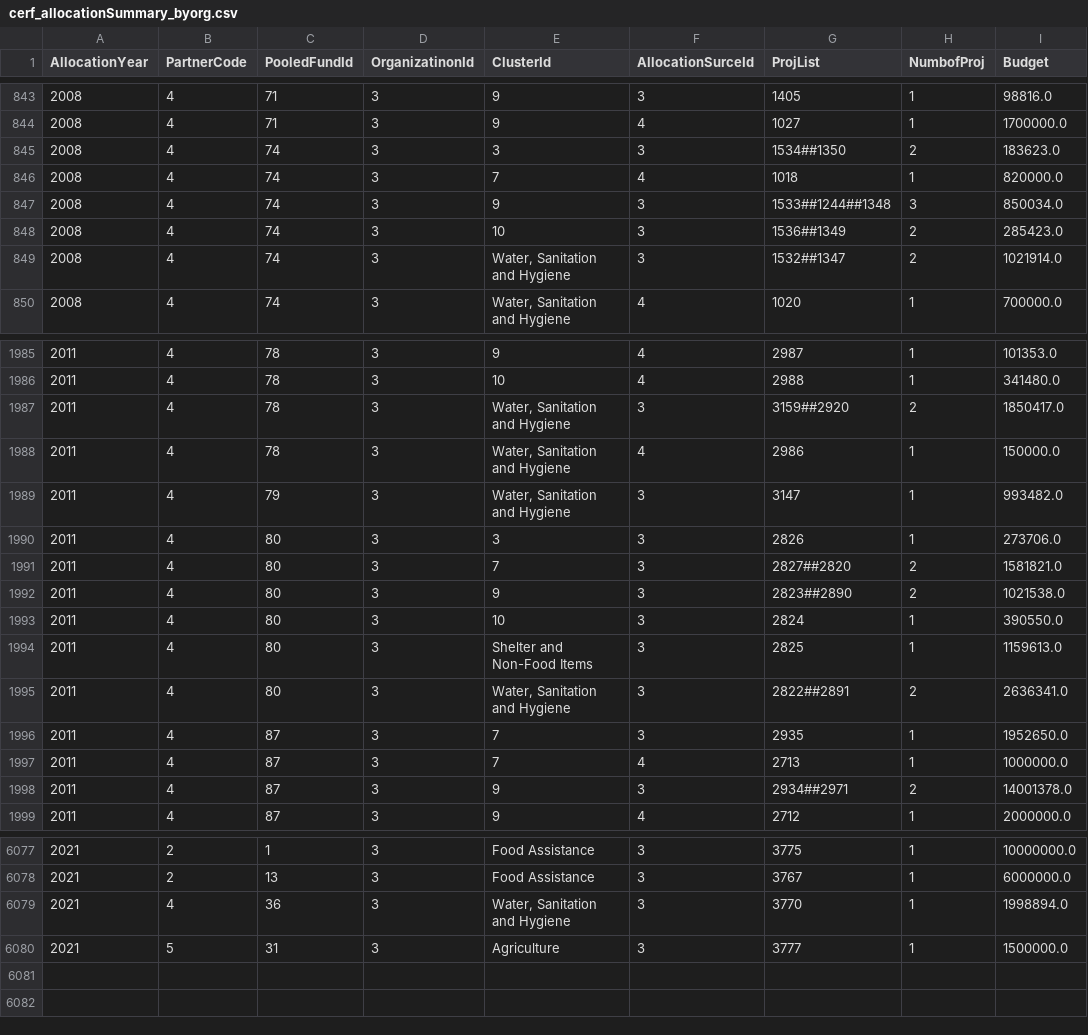
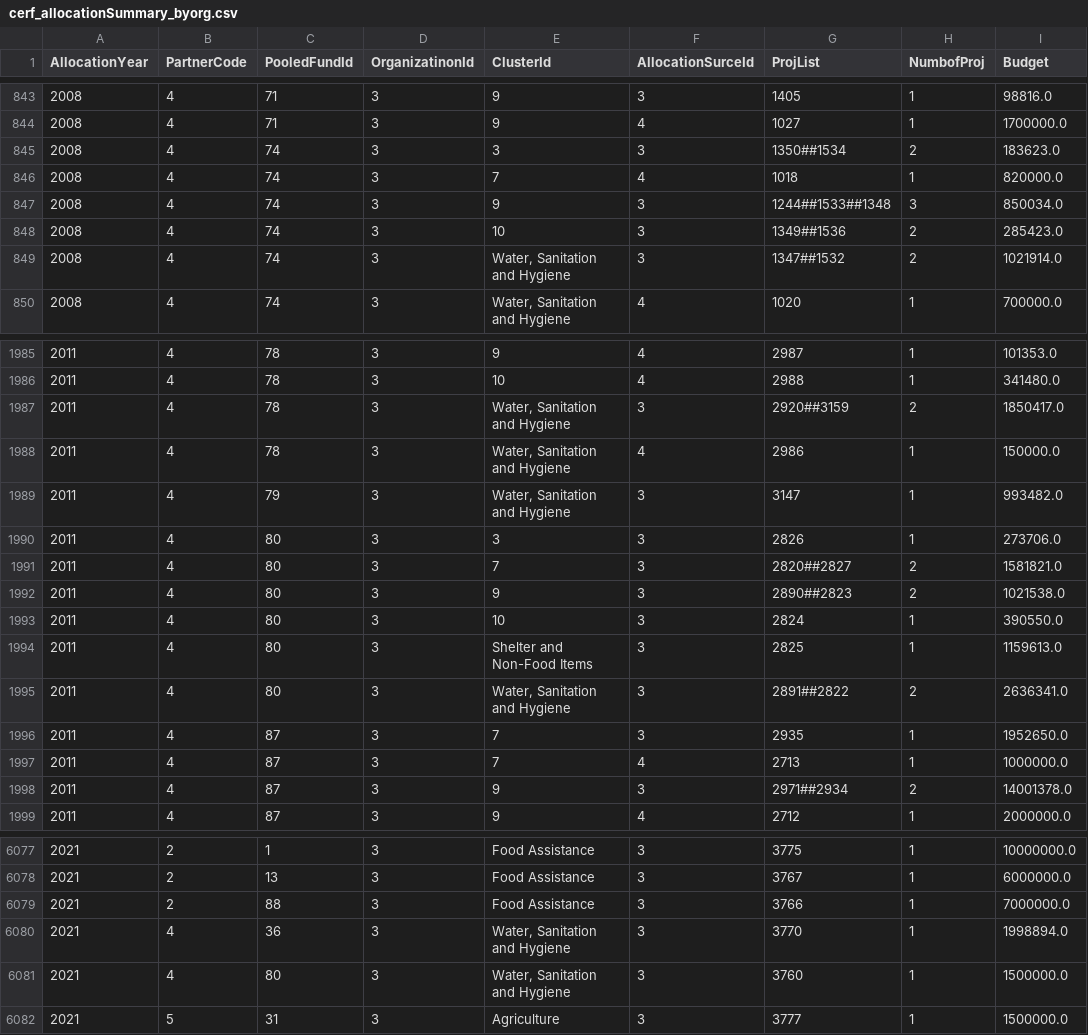
Before and after one commit to CBPFGMS/pf-onebi-data, a CSV file: cerf/cerf_allocationSummary_byorg.csv, drawn as a sheet; only a part is shown, gaps mark what is left out; the diff covers the shown part only.

```diff
--- a/cerf/cerf_allocationSummary_byorg.csv
+++ b/cerf/cerf_allocationSummary_byorg.csv
@@ -844,7 +844,7 @@ AllocationYear,PartnerCode,PooledFundId,OrganizatinonId,ClusterId,AllocationSurc
 2008,4,71,3,9,4,1027,1,1700000.0
-2008,4,74,3,3,3,1534##1350,2,183623.0
+2008,4,74,3,3,3,1350##1534,2,183623.0
 2008,4,74,3,7,4,1018,1,820000.0
-2008,4,74,3,9,3,1533##1244##1348,3,850034.0
-2008,4,74,3,10,3,1536##1349,2,285423.0
-2008,4,74,3,"Water, Sanitation and Hygiene",3,1532##1347,2,1021914.0
+2008,4,74,3,9,3,1244##1533##1348,3,850034.0
+2008,4,74,3,10,3,1349##1536,2,285423.0
+2008,4,74,3,"Water, Sanitation and Hygiene",3,1347##1532,2,1021914.0
 2008,4,74,3,"Water, Sanitation and Hygiene",4,1020,1,700000.0
@@ -1986,3 +1986,3 @@ AllocationYear,PartnerCode,PooledFundId,OrganizatinonId,ClusterId,AllocationSurc
 2011,4,78,3,10,4,2988,1,341480.0
-2011,4,78,3,"Water, Sanitation and Hygiene",3,3159##2920,2,1850417.0
+2011,4,78,3,"Water, Sanitation and Hygiene",3,2920##3159,2,1850417.0
 2011,4,78,3,"Water, Sanitation and Hygiene",4,2986,1,150000.0
@@ -1990,10 +1990,10 @@ AllocationYear,PartnerCode,PooledFundId,OrganizatinonId,ClusterId,AllocationSurc
 2011,4,80,3,3,3,2826,1,273706.0
-2011,4,80,3,7,3,2827##2820,2,1581821.0
-2011,4,80,3,9,3,2823##2890,2,1021538.0
+2011,4,80,3,7,3,2820##2827,2,1581821.0
+2011,4,80,3,9,3,2890##2823,2,1021538.0
 2011,4,80,3,10,3,2824,1,390550.0
 2011,4,80,3,Shelter and Non-Food Items,3,2825,1,1159613.0
-2011,4,80,3,"Water, Sanitation and Hygiene",3,2822##2891,2,2636341.0
+2011,4,80,3,"Water, Sanitation and Hygiene",3,2891##2822,2,2636341.0
 2011,4,87,3,7,3,2935,1,1952650.0
 2011,4,87,3,7,4,2713,1,1000000.0
-2011,4,87,3,9,3,2934##2971,2,14001378.0
+2011,4,87,3,9,3,2971##2934,2,14001378.0
 2011,4,87,3,9,4,2712,1,2000000.0
@@ -6078,3 +6078,5 @@ AllocationYear,PartnerCode,PooledFundId,OrganizatinonId,ClusterId,AllocationSurc
 2021,2,13,3,Food Assistance,3,3767,1,6000000.0
+2021,2,88,3,Food Assistance,3,3766,1,7000000.0
 2021,4,36,3,"Water, Sanitation and Hygiene",3,3770,1,1998894.0
+2021,4,80,3,"Water, Sanitation and Hygiene",3,3760,1,1500000.0
 2021,5,31,3,Agriculture,3,3777,1,1500000.0
```
Also changed, not shown: 156 edited cells elsewhere in this file, allocationSummary.csv, cerf/cerf_allocationSummary.csv, 4 other files.
